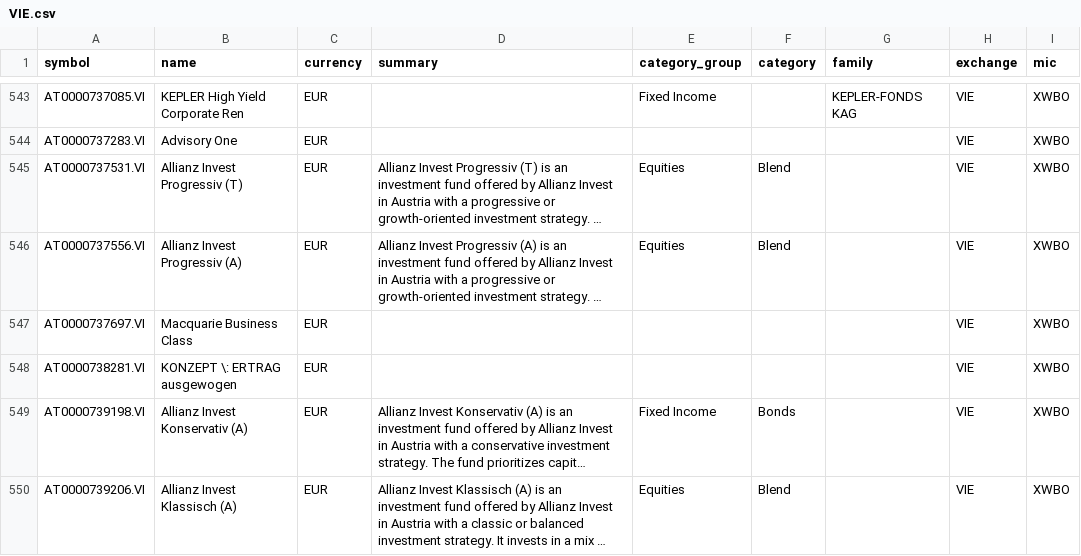
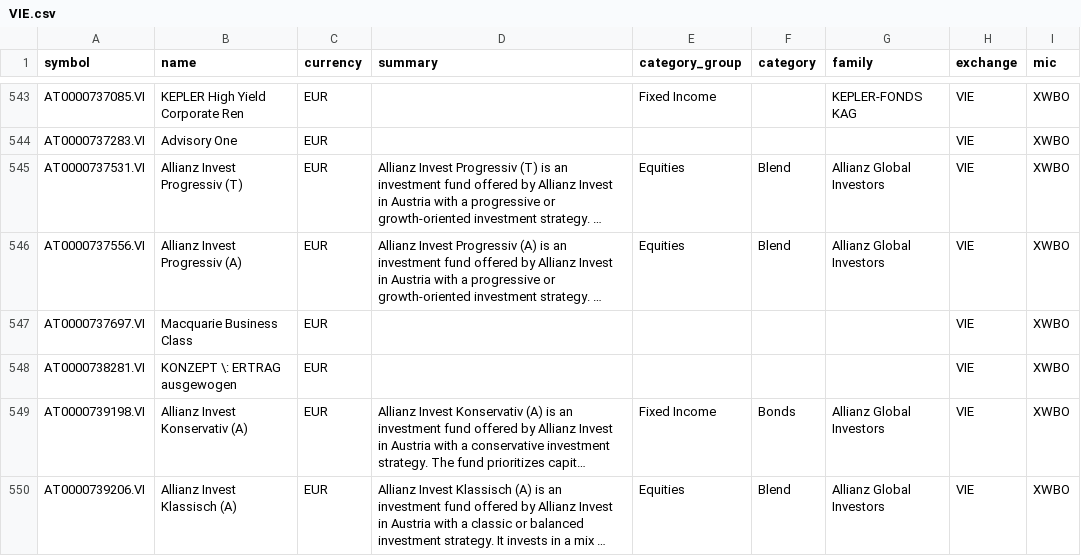
Before and after one commit to JerBouma/FinanceDatabase, a CSV file: database/funds/VIE.csv, drawn as a sheet; only a part is shown, gaps mark what is left out; long unchanged cells end in …; the diff covers the shown part only; the diff names each change by its address in the sheet, - before the commit and + after, or states it on an @@ line.

Commit message:
Fill blank fund families from the fund's brand
Same rule as for ETFs: funds whose name starts with an issuer brand
(BlackRock, Guggenheim, Amundi, Caixabank, Fidelity, Santander, UBS,
Franklin Templeton, ...) get that family when the brand maps to one
family in at least 95% of the 10+ funds that already have one; generic
words (American, City, Strategic, Morgan, ...) are left out.

```diff
--- a/database/funds/VIE.csv
+++ b/database/funds/VIE.csv
-G545:G546 (family): (empty)
+G545:G546 (family): Allianz Global Investors
-G549:G550 (family): (empty)
+G549:G550 (family): Allianz Global Investors
```
Also changed, not shown: 166 edited cells elsewhere in this file, database/funds/MIL.csv, 5 other files.
